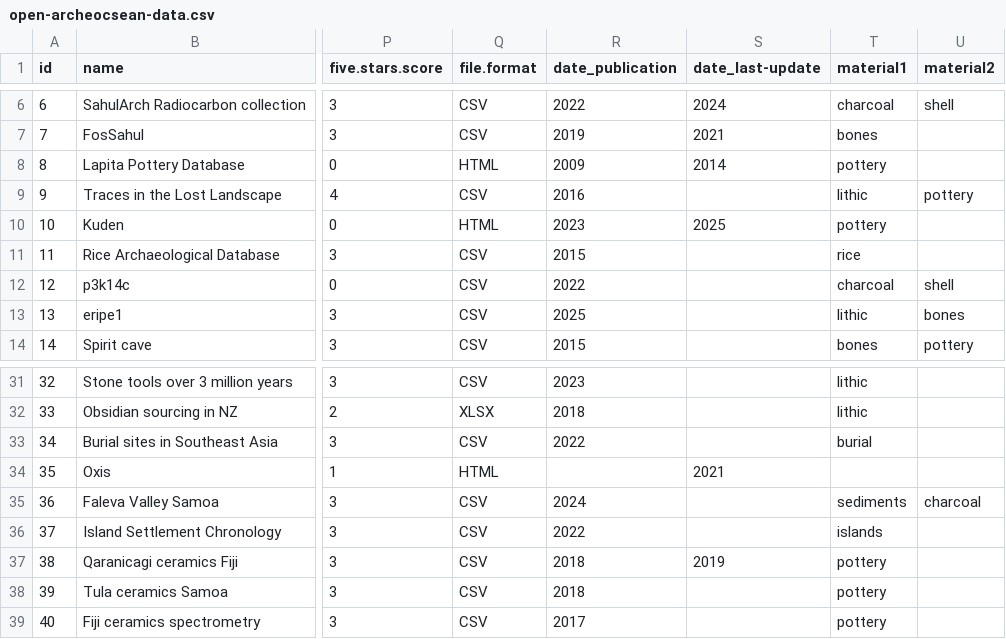
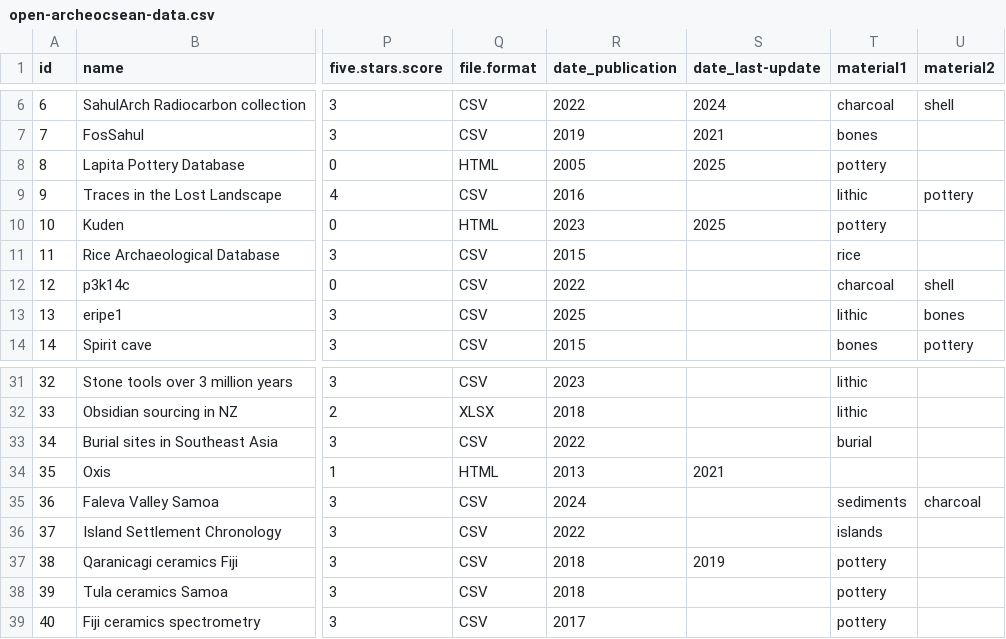
Before and after one commit to sebastien-plutniak/open-archeocsean, a CSV file: data/open-archeocsean-data.csv, drawn as a sheet; only a part is shown, gaps mark what is left out; the diff names each change by its address in the sheet, - before the commit and + after, or states it on an @@ line.

Commit message:
complete lapita db

```diff
--- a/data/open-archeocsean-data.csv
+++ b/data/open-archeocsean-data.csv
-R8 (date_publication): 2009
+R8 (date_publication): 2005
-S8 (date_last-update): 2014
+S8 (date_last-update): 2025
-R34 (date_publication): (empty)
+R34 (date_publication): 2013
```
